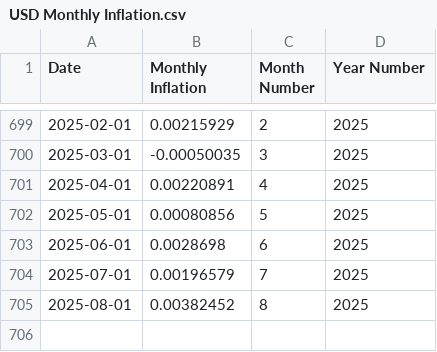
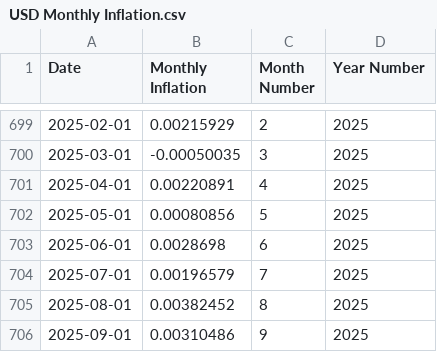
Before and after one commit to joaopaivaa/Financial-Utilities-API, a CSV file: databases/USD Monthly Inflation.csv, drawn as a sheet; only a part is shown, gaps mark what is left out; the diff names each change by its address in the sheet, - before the commit and + after, or states it on an @@ line.

```diff
--- a/databases/USD Monthly Inflation.csv
+++ b/databases/USD Monthly Inflation.csv
+row 706: 2025-09-01 | 0.00310486 | 9 | 2025
```
Also changed, not shown: databases/BRL Monthly Inflation.csv, 2 other files.
